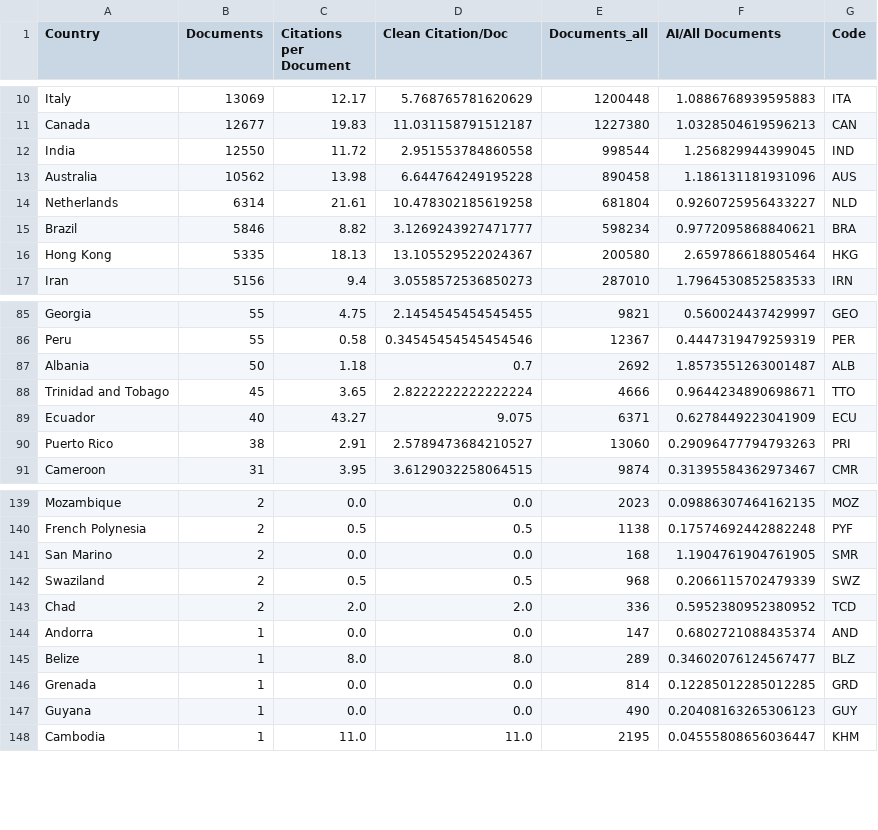
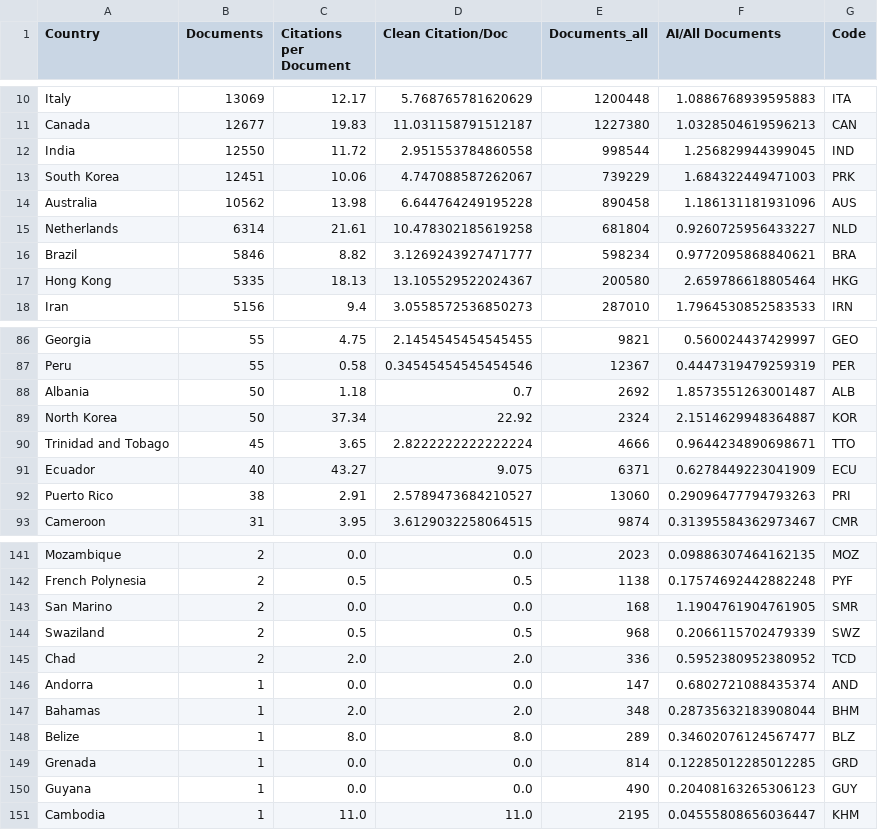
Before and after one commit to hopeman1102/Pattern_Classification, a CSV file: data_viz/ai_publication_chloropleth/data/citations.csv, drawn as a sheet; only a part is shown, gaps mark what is left out; the diff names each change by its address in the sheet, - before the commit and + after, or states it on an @@ line.

```diff
--- a/data_viz/ai_publication_chloropleth/data/citations.csv
+++ b/data_viz/ai_publication_chloropleth/data/citations.csv
+row 13: South Korea | 12451 | 10.06 | 4.747088587262067 | 739229 | 1.684322449471003 | PRK
+row 89: North Korea | 50 | 37.34 | 22.92 | 2324 | 2.1514629948364887 | KOR
+row 147: Bahamas | 1 | 2.0 | 2.0 | 348 | 0.28735632183908044 | BHM
```
Also changed, not shown: data_viz/ai_publication_chloropleth/data/scimagojr_ai_countryrank.csv, data_viz/ai_publication_chloropleth/data/scimagojr_all_countryrank.csv, 6 other files.
